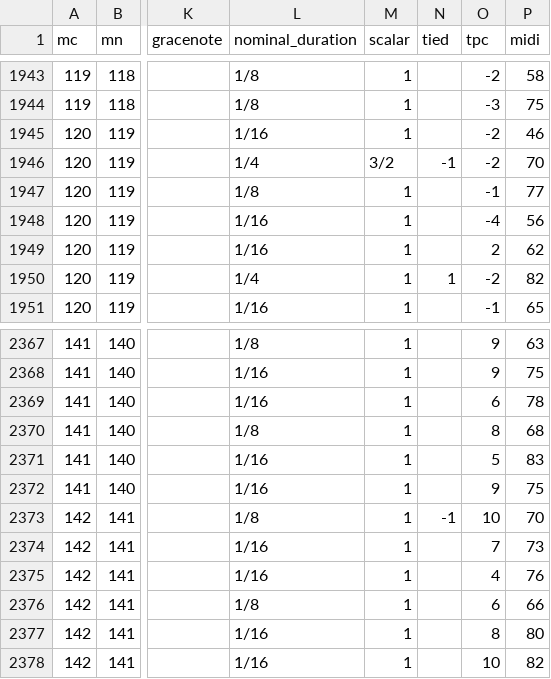
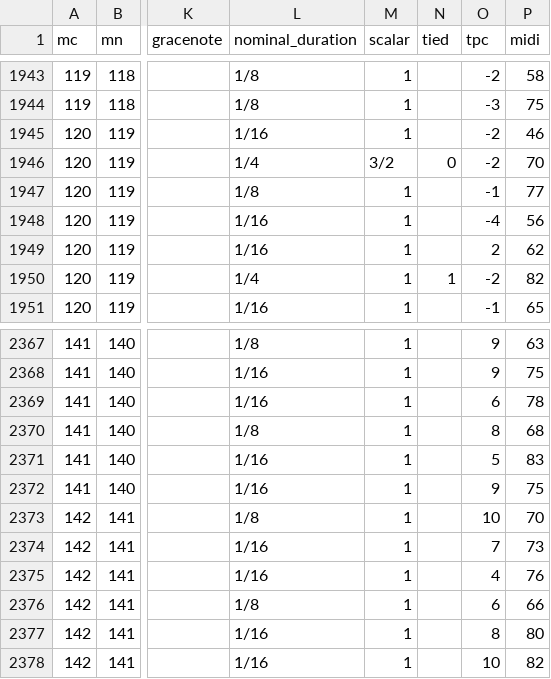
Before and after one commit to DCMLab/medtner_tales, a TSV file: notes/op42n03.tsv, drawn as a sheet; only a part is shown, gaps mark what is left out; the diff covers the shown part only; the diff names each change by its address in the sheet, - before the commit and + after, or states it on an @@ line.

```diff
--- a/notes/op42n03.tsv
+++ b/notes/op42n03.tsv
-N1946 (tied): -1
+N1946 (tied): 0
-N2373 (tied): -1
+N2373 (tied): (empty)
```
Also changed, not shown: 32 edited cells elsewhere in this file, harmonies/op42n03.tsv, 1 other file.
